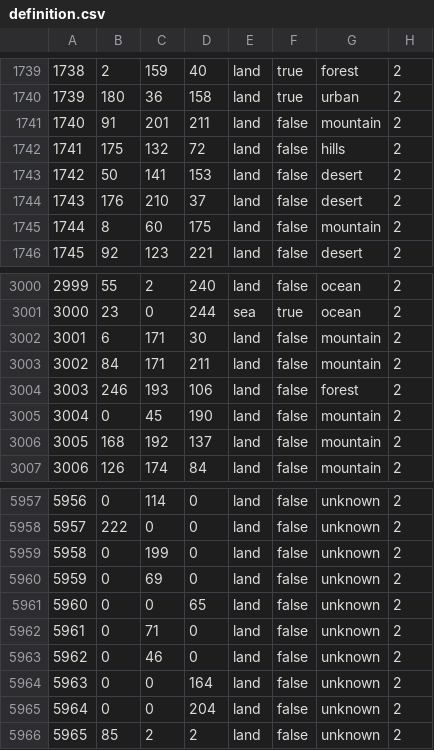
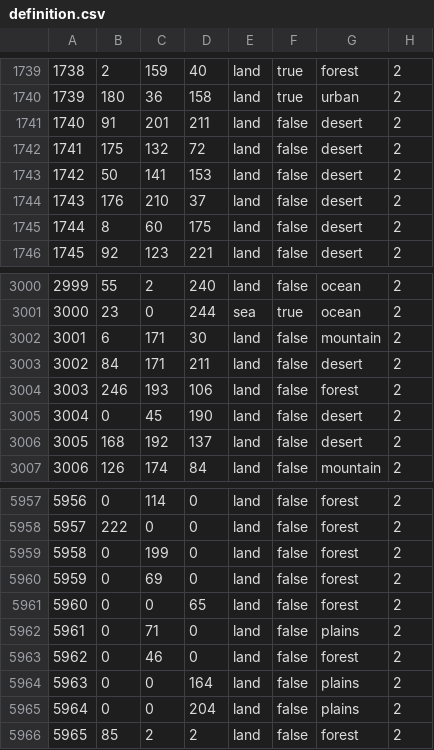
Before and after one commit to battleskorpion/nadivided-dev, a CSV file: map/definition.csv, drawn as a sheet; only a part is shown, gaps mark what is left out; the diff covers the shown part only.

```diff
--- a/map/definition.csv
+++ b/map/definition.csv
@@ -1740,7 +1740,7 @@
 1739;180;36;158;land;true;urban;2
-1740;91;201;211;land;false;mountain;2
-1741;175;132;72;land;false;hills;2
+1740;91;201;211;land;false;desert;2
+1741;175;132;72;land;false;desert;2
 1742;50;141;153;land;false;desert;2
 1743;176;210;37;land;false;desert;2
-1744;8;60;175;land;false;mountain;2
+1744;8;60;175;land;false;desert;2
 1745;92;123;221;land;false;desert;2
@@ -3002,6 +3002,6 @@
 3001;6;171;30;land;false;mountain;2
-3002;84;171;211;land;false;mountain;2
+3002;84;171;211;land;false;desert;2
 3003;246;193;106;land;false;forest;2
-3004;0;45;190;land;false;mountain;2
-3005;168;192;137;land;false;mountain;2
+3004;0;45;190;land;false;desert;2
+3005;168;192;137;land;false;desert;2
 3006;126;174;84;land;false;mountain;2
@@ -5957,10 +5957,10 @@
-5956;0;114;0;land;false;unknown;2
-5957;222;0;0;land;false;unknown;2
-5958;0;199;0;land;false;unknown;2
-5959;0;69;0;land;false;unknown;2
-5960;0;0;65;land;false;unknown;2
-5961;0;71;0;land;false;unknown;2
-5962;0;46;0;land;false;unknown;2
-5963;0;0;164;land;false;unknown;2
-5964;0;0;204;land;false;unknown;2
-5965;85;2;2;land;false;unknown;2
+5956;0;114;0;land;false;forest;2
+5957;222;0;0;land;false;forest;2
+5958;0;199;0;land;false;forest;2
+5959;0;69;0;land;false;forest;2
+5960;0;0;65;land;false;forest;2
+5961;0;71;0;land;false;plains;2
+5962;0;46;0;land;false;forest;2
+5963;0;0;164;land;false;plains;2
+5964;0;0;204;land;false;plains;2
+5965;85;2;2;land;false;forest;2
```
Also changed, not shown: 101 edited cells elsewhere in this file.
